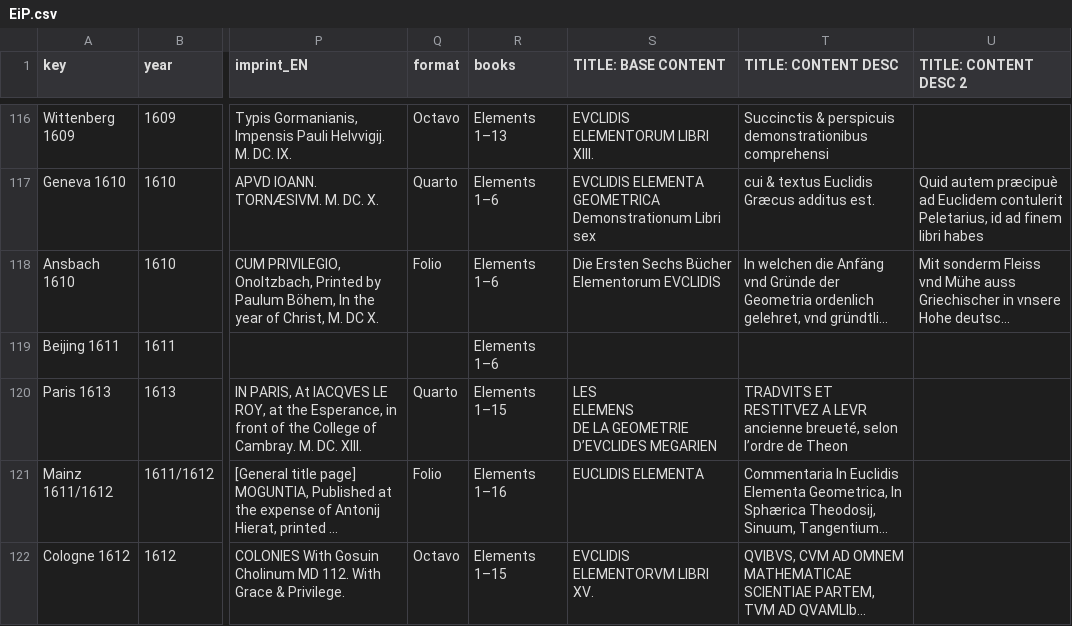
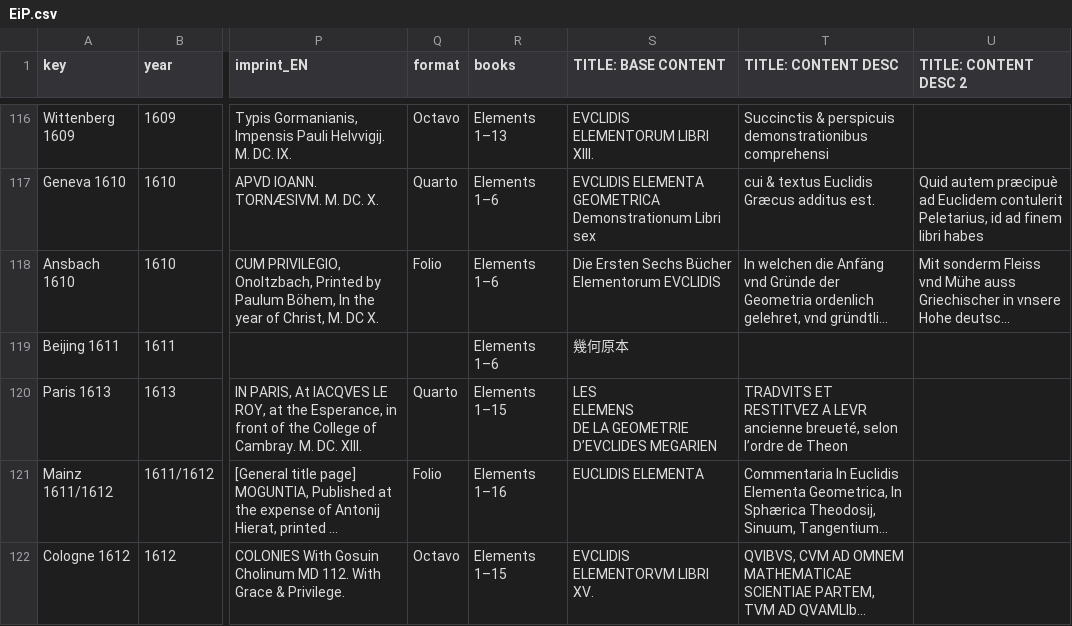
Before and after one commit to ReallyLiri/elements-title-pages, a CSV file: public/docs/EiP.csv, drawn as a sheet; only a part is shown, gaps mark what is left out; long unchanged cells end in …; the diff names each change by its address in the sheet, - before the commit and + after, or states it on an @@ line.

```diff
--- a/public/docs/EiP.csv
+++ b/public/docs/EiP.csv
-S119 (TITLE: BASE CONTENT): (empty)
+S119 (TITLE: BASE CONTENT): 幾何原本
```
Also changed, not shown: 1 other file.
